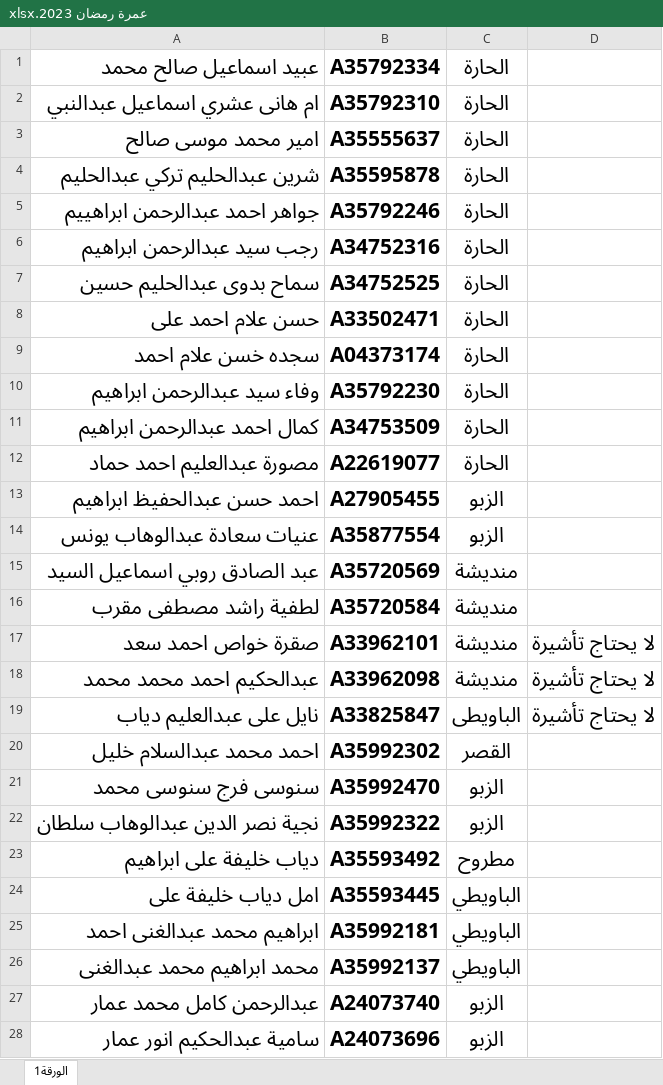
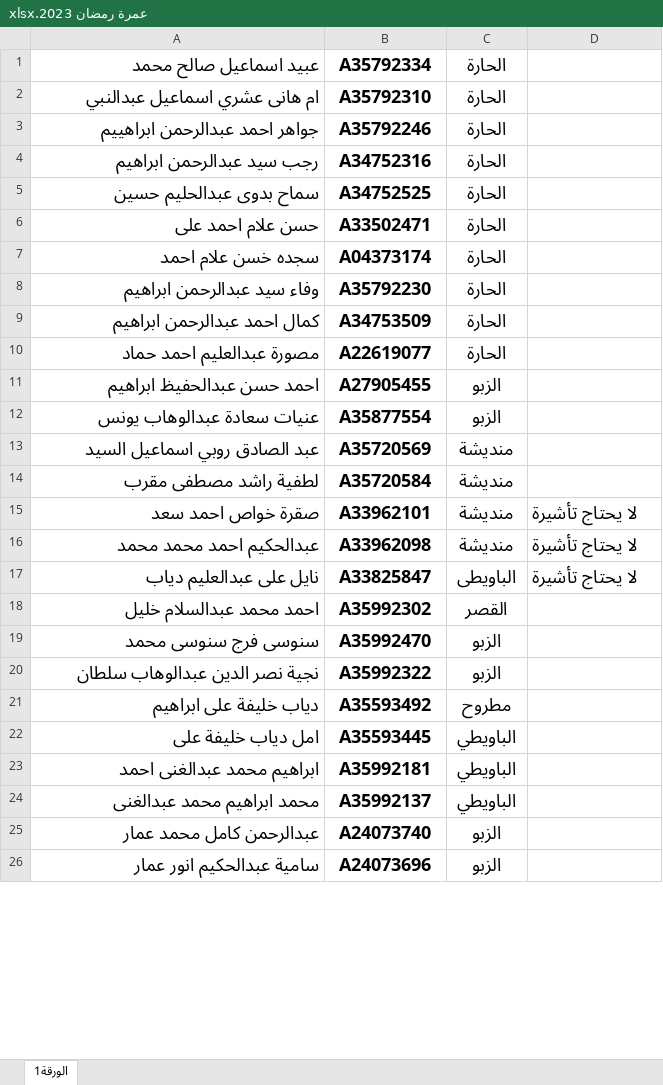
Before and after one commit to Abu-ellil/SCANNER, an Excel workbook: عمرة رمضان/عمرة رمضان 2023.xlsx, sheet الورقة1, drawn as a sheet; only a part is shown; values as stored, in another font and other column widths than the file's, no borders; removed rows and columns are numbered as before the commit, all else as after; the diff covers the shown part only; the diff names each change by its address in the sheet, - before the commit and + after, or states it on an @@ line.

```diff
--- a/عمرة رمضان/عمرة رمضان 2023.xlsx (sheet الورقة1)
+++ b/عمرة رمضان/عمرة رمضان 2023.xlsx (sheet الورقة1)
@@ A1:C2 text size: smaller @@
-row 3: امير محمد موسى صالح | A35555637 | الحارة
-row 4: شرين عبدالحليم تركي عبدالحليم | A35595878 | الحارة
@@ A3:C14 text size: smaller @@
@@ A15:D17 text size: smaller @@
@@ A18:C26 text size: smaller @@
```
Also changed, not shown: 4 added rows, 2 removed rows, 4 moved rows and cell formats elsewhere in this sheet, 15 other files.
